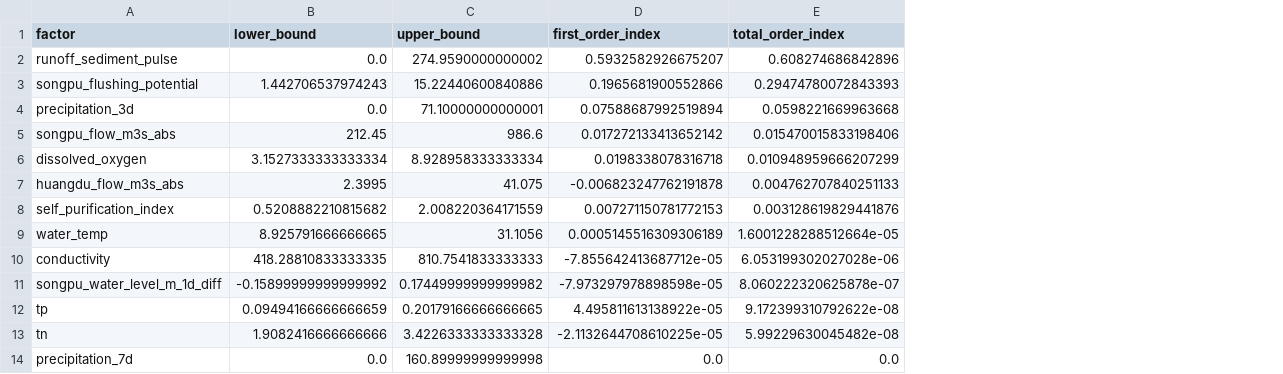
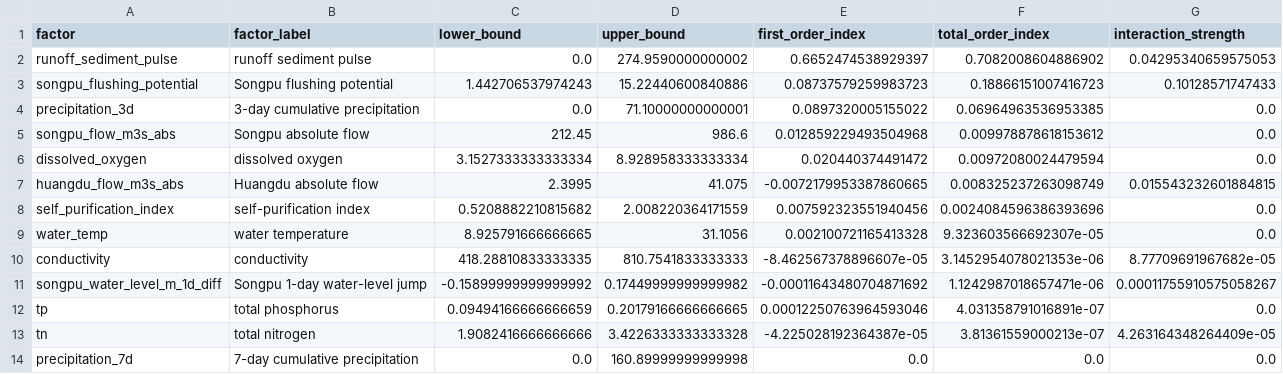
Before and after one commit to SSSuperfriendly/WaterExpert, a CSV file: outputs/sensitivity/cmfbe_sobol_indices.csv, drawn as a sheet; addresses are those after the commit; the diff names each change by its address in the sheet, - before the commit and + after, or states it on an @@ line.

```diff
--- a/outputs/sensitivity/cmfbe_sobol_indices.csv
+++ b/outputs/sensitivity/cmfbe_sobol_indices.csv
+column B (factor_label), rows 2-14: runoff sediment pulse | Songpu flushing potential | 3-day cumulative precipitation | Songpu absolute flow | dissolved oxygen | Huangdu absolute flow | self-purification index | water temperature | conductivity | Songpu 1-day water-level jump | total phosphorus | total nitrogen | 7-day cumulative precipitation
+column G (interaction_strength), rows 2-14: 0.04295340659575053 | 0.10128571747433 | 0.0 | 0.0 | 0.0 | 0.015543232601884815 | 0.0 | 0.0 | 8.77709691967682e-05 | 0.00011755910575058267 | 0.0 | 4.263164348264409e-05 | 0.0
-E2 (first_order_index): 0.5932582926675207
+E2 (first_order_index): 0.6652474538929397
-F2 (total_order_index): 0.608274686842896
+F2 (total_order_index): 0.7082008604886902
-E3 (first_order_index): 0.1965681900552866
+E3 (first_order_index): 0.08737579259983723
-F3 (total_order_index): 0.29474780072843393
+F3 (total_order_index): 0.18866151007416723
-E4 (first_order_index): 0.07588687992519894
+E4 (first_order_index): 0.0897320005155022
-F4 (total_order_index): 0.0598221669963668
+F4 (total_order_index): 0.06964963536953385
-E5 (first_order_index): 0.017272133413652142
+E5 (first_order_index): 0.012859229493504968
-F5 (total_order_index): 0.015470015833198406
+F5 (total_order_index): 0.009978878618153612
-E6 (first_order_index): 0.0198338078316718
+E6 (first_order_index): 0.020440374491472
-F6 (total_order_index): 0.010948959666207299
+F6 (total_order_index): 0.00972080024479594
-E7 (first_order_index): -0.006823247762191878
+E7 (first_order_index): -0.0072179953387860665
-F7 (total_order_index): 0.004762707840251133
+F7 (total_order_index): 0.008325237263098749
-E8 (first_order_index): 0.007271150781772153
+E8 (first_order_index): 0.007592323551940456
-F8 (total_order_index): 0.003128619829441876
+F8 (total_order_index): 0.0024084596386393696
-E9 (first_order_index): 0.0005145516309306189
+E9 (first_order_index): 0.002100721165413328
-F9 (total_order_index): 1.6001228288512664e-05
+F9 (total_order_index): 9.323603566692307e-05
-E10 (first_order_index): -7.855642413687712e-05
+E10 (first_order_index): -8.462567378896607e-05
-F10 (total_order_index): 6.053199302027028e-06
+F10 (total_order_index): 3.1452954078021353e-06
-E11 (first_order_index): -7.973297978898598e-05
+E11 (first_order_index): -0.00011643480704871692
-F11 (total_order_index): 8.060222320625878e-07
+F11 (total_order_index): 1.1242987018657471e-06
-E12 (first_order_index): 4.495811613138922e-05
+E12 (first_order_index): 0.00012250763964593046
-F12 (total_order_index): 9.172399310792622e-08
+F12 (total_order_index): 4.031358791016891e-07
-E13 (first_order_index): -2.1132644708610225e-05
+E13 (first_order_index): -4.225028192364387e-05
-F13 (total_order_index): 5.99229630045482e-08
+F13 (total_order_index): 3.81361559000213e-07
```
Also changed, not shown: outputs/counterfactual/cmfbe_counterfactual_summary.csv, outputs/diagnosis/mscim_turbidity_domain_diagnosis.csv, 55 other files.
